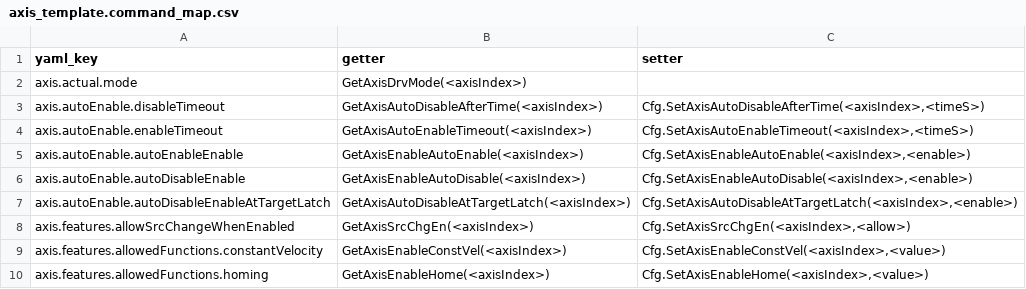
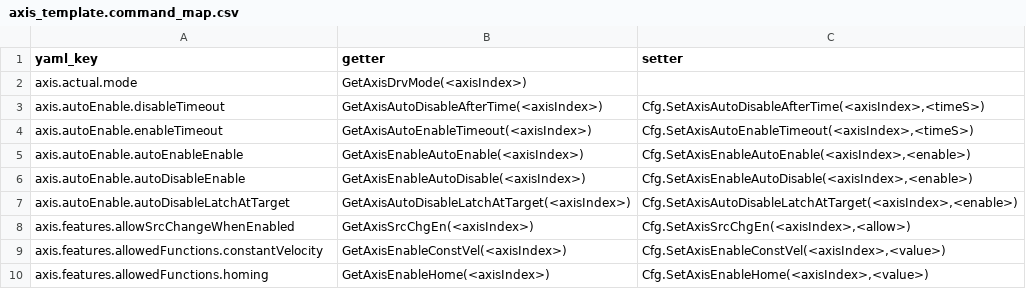
Before and after one commit to anderssandstrom/ecmc_cfg_tool, a CSV file: axis_template.command_map.csv, drawn as a sheet; only a part is shown.

```diff
--- a/axis_template.command_map.csv
+++ b/axis_template.command_map.csv
@@ -6,3 +6,3 @@ axis.autoEnable.autoEnableEnable,"GetAxisEnableAutoEnable(<axisIndex>)","Cfg.Set
 axis.autoEnable.autoDisableEnable,GetAxisEnableAutoDisable(<axisIndex>),"Cfg.SetAxisEnableAutoDisable(<axisIndex>,<enable>)"
-axis.autoEnable.autoDisableEnableAtTargetLatch,"GetAxisAutoDisableAtTargetLatch(<axisIndex>)","Cfg.SetAxisAutoDisableAtTargetLatch(<axisIndex>,<enable>)"
+axis.autoEnable.autoDisableLatchAtTarget,"GetAxisAutoDisableLatchAtTarget(<axisIndex>)","Cfg.SetAxisAutoDisableLatchAtTarget(<axisIndex>,<enable>)"
 axis.features.allowSrcChangeWhenEnabled,GetAxisSrcChgEn(<axisIndex>),"Cfg.SetAxisSrcChgEn(<axisIndex>,<allow>)"
```
Also changed, not shown: 1 other file.
